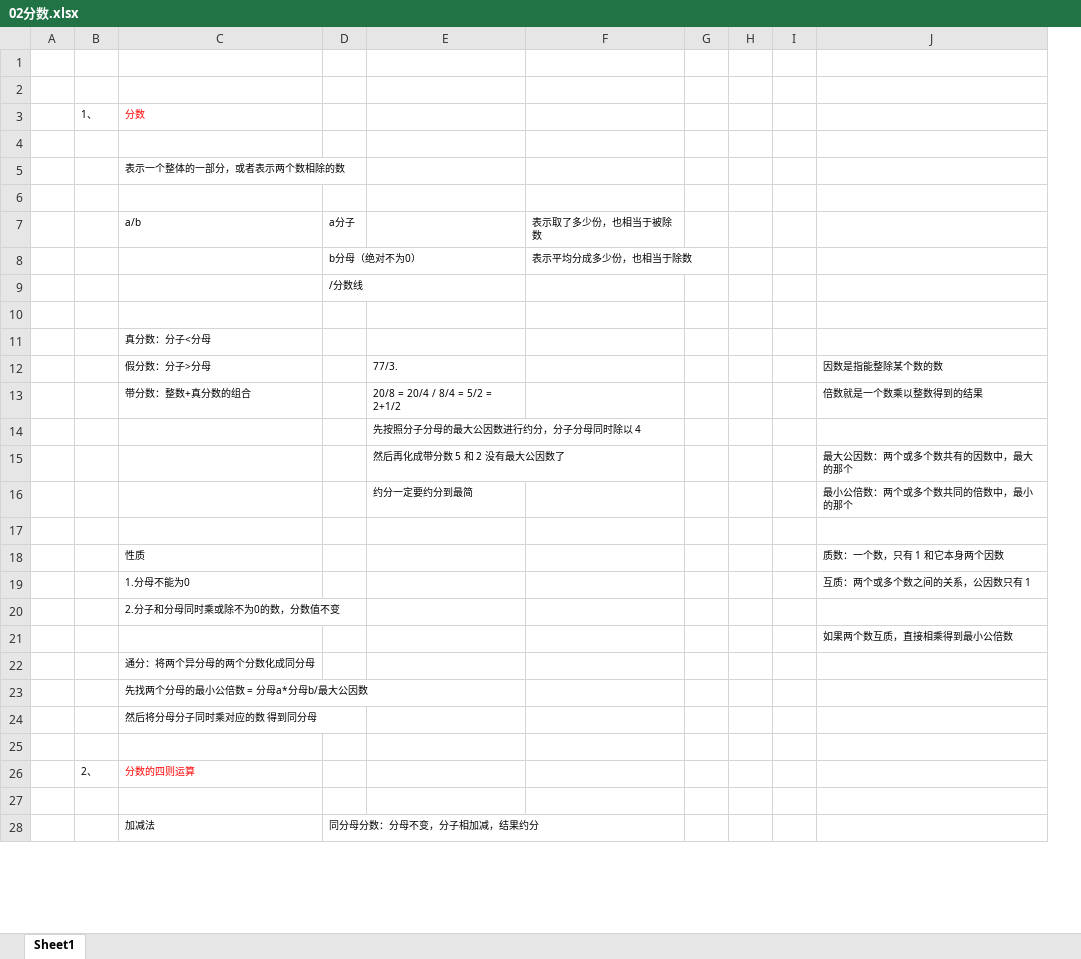
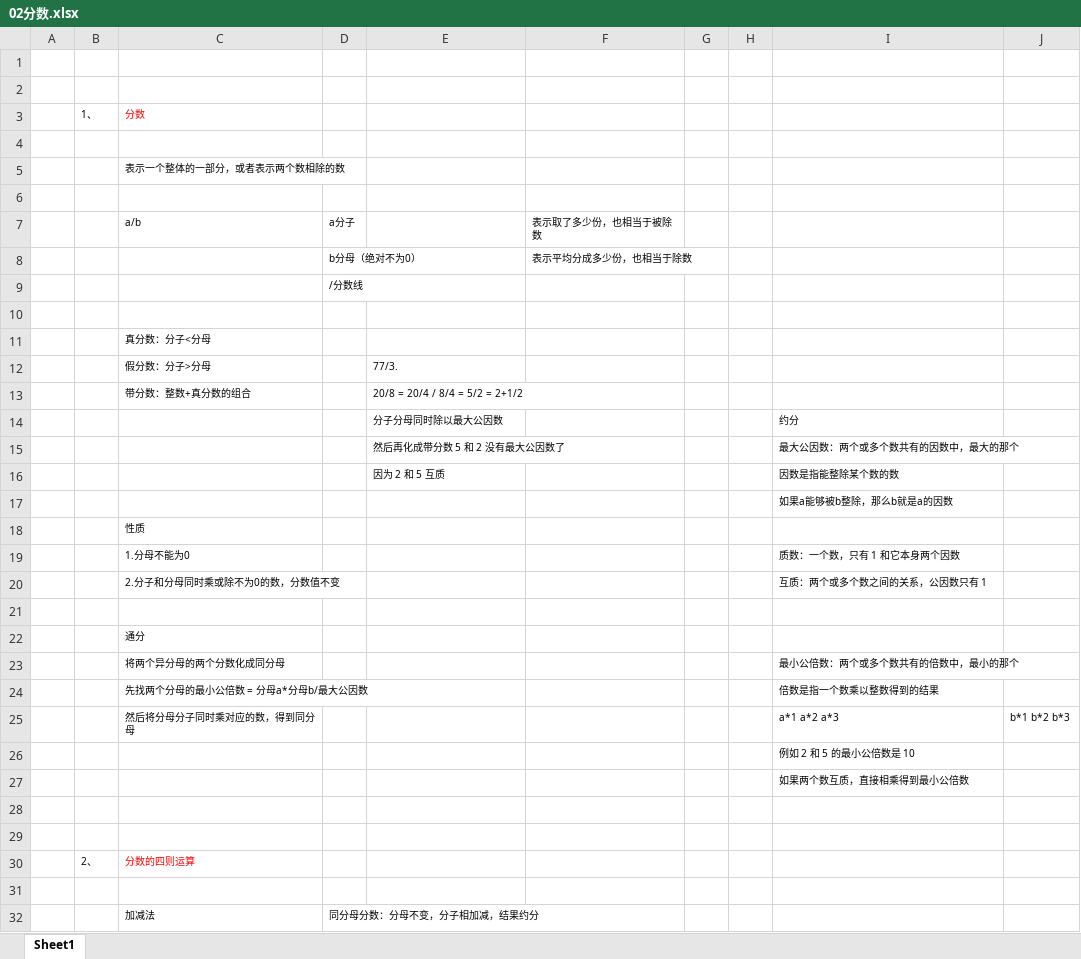
Before and after one commit to zimuyue/data-analytics, an Excel workbook: math/02分数.xlsx, sheet Sheet1, drawn as a sheet; only a part is shown; values as stored, in another font and other column widths than the file's, no borders; removed rows and columns are numbered as before the commit, all else as after; the diff covers the shown part only; the diff names each change by its address in the sheet, - before the commit and + after, or states it on an @@ line.

```diff
--- a/math/02分数.xlsx (sheet Sheet1)
+++ b/math/02分数.xlsx (sheet Sheet1)
-column I, empty
+column J, empty
-I12: 因数是指能整除某个数的数
+I12: (empty)
-I13: 倍数就是一个数乘以整数得到的结果
+I13: (empty)
-row 14:  |  |  |  | 先按照分子分母的最大公因数进行约分，分子分母同时除以 4
+row 14:  |  |  |  | 分子分母同时除以最大公因数 |  |  |  | 约分
-row 16:  |  |  |  | 约分一定要约分到最简 |  |  |  |  | 最小公倍数：两个或多个数共同的倍数中，最小的那个
+row 16:  |  |  |  | 因为 2 和 5 互质 |  |  |  | 因数是指能整除某个数的数
+row 17:  |  |  |  |  |  |  |  | 如果a能够被b整除，那么b就是a的因数
+row 18:  |  | 性质
+row 19:  |  | 1.分母不能为0 |  |  |  |  |  | 质数：一个数，只有 1 和它本身两个因数
+row 20:  |  | 2.分子和分母同时乘或除不为0的数，分数值不变 |  |  |  |  |  | 互质：两个或多个数之间的关系，公因数只有 1
-row 18:  |  | 性质 |  |  |  |  |  |  | 质数：一个数，只有 1 和它本身两个因数
-row 19:  |  | 1.分母不能为0 |  |  |  |  |  |  | 互质：两个或多个数之间的关系，公因数只有 1
-C22: 2.分子和分母同时乘或除不为0的数，分数值不变
+C22: 通分
+row 23:  |  | 将两个异分母的两个分数化成同分母 |  |  |  |  |  | 最小公倍数：两个或多个数共有的倍数中，最小的那个
+row 24:  |  | 先找两个分母的最小公倍数 = 分母a*分母b/最大公因数 |  |  |  |  |  | 倍数是指一个数乘以整数得到的结果
+row 25:  |  | 然后将分母分子同时乘对应的数，得到同分母 |  |  |  |  |  | a*1 a*2 a*3 | b*1 b*2 b*3
+row 26:  |  |  |  |  |  |  |  | 例如 2 和 5 的最小公倍数是 10
-C28: 通分：将两个异分母的两个分数化成同分母
+C28: (empty)
-row 23:  |  | 先找两个分母的最小公倍数 = 分母a*分母b/最大公因数
-row 24:  |  | 然后将分母分子同时乘对应的数 得到同分母
```
Also changed, not shown: 1 edited cell elsewhere in this sheet, excel/18图表与Offset函数.xlsx, math/01认识数.xlsx, 3 other files.
